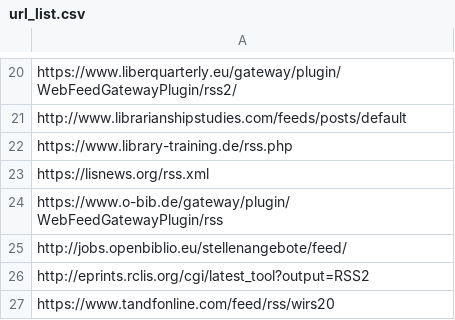
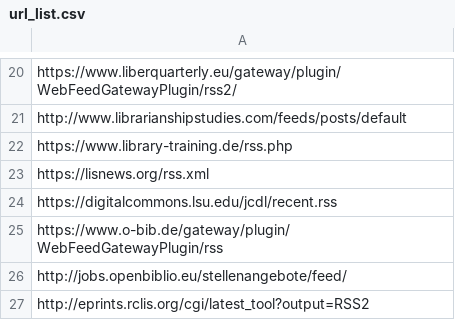
Before and after one commit to alexander-winkler/lisrss, a CSV file: url_list.csv, drawn as a sheet; only a part is shown, gaps mark what is left out; the shorter side is filled out with more unchanged rows.

```diff
--- a/url_list.csv
+++ b/url_list.csv
@@ -23,2 +23,3 @@ https://www.library-training.de/rss.php
 https://lisnews.org/rss.xml
+https://digitalcommons.lsu.edu/jcdl/recent.rss
 https://www.o-bib.de/gateway/plugin/WebFeedGatewayPlugin/rss
```
Also changed, not shown: 1 other file.
